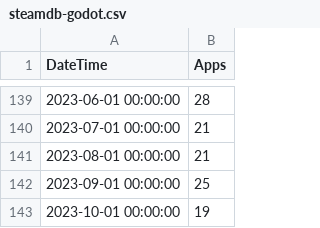
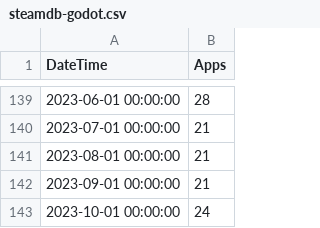
Before and after one commit to Morphclue/godot-trend, a CSV file: data/steamdb-godot.csv, drawn as a sheet; only a part is shown, gaps mark what is left out.

Commit message:
feat: steamdb data 2023-10-21

```diff
--- a/data/steamdb-godot.csv
+++ b/data/steamdb-godot.csv
@@ -141,3 +141,3 @@
 "2023-08-01 00:00:00";21
-"2023-09-01 00:00:00";25
-"2023-10-01 00:00:00";19
+"2023-09-01 00:00:00";21
+"2023-10-01 00:00:00";24
```
